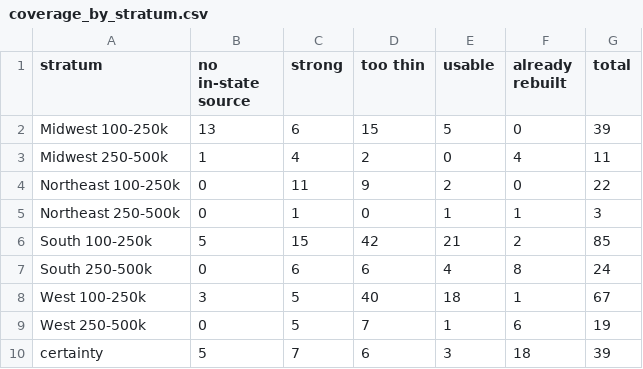
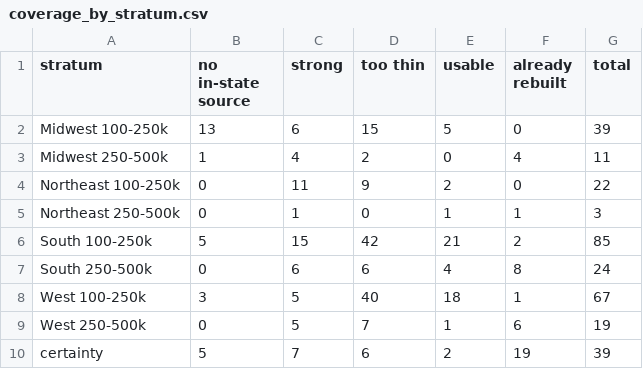
Before and after one commit to jnixy/agency-level-fatal-OIS, a CSV file: output/tables/coverage_by_stratum.csv, drawn as a sheet.

```diff
--- a/output/tables/coverage_by_stratum.csv
+++ b/output/tables/coverage_by_stratum.csv
@@ -9,2 +9,2 @@ West 100-250k,3,5,40,18,1,67
 West 250-500k,0,5,7,1,6,19
-certainty,5,7,6,3,18,39
+certainty,5,7,6,2,19,39
```
Also changed, not shown: data/clean/fe_agency_crosswalk.csv, output/tables/era_ratio_sensitivity.csv, 20 other files.
